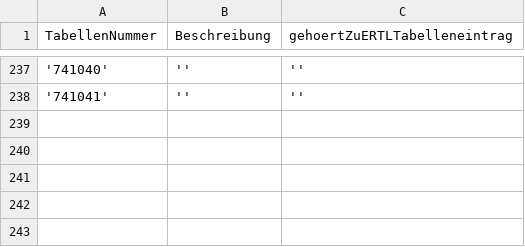
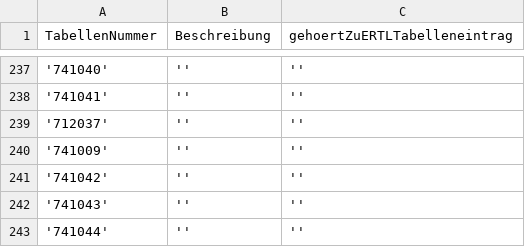
Before and after one commit to weg-li/weg-li, a CSV file: bkat/data/TatbestandstabelleBE.csv, drawn as a sheet; only a part is shown, gaps mark what is left out; the diff names each change by its address in the sheet, - before the commit and + after, or states it on an @@ line.

```diff
--- a/bkat/data/TatbestandstabelleBE.csv
+++ b/bkat/data/TatbestandstabelleBE.csv
+row 239: '712037' | '' | ''
+row 240: '741009' | '' | ''
+row 241: '741042' | '' | ''
+row 242: '741043' | '' | ''
+row 243: '741044' | '' | ''
```
Also changed, not shown: bkat/data/TatbestandsvorschriftBE.csv, bkat/data/hatFahrzeugartBeteiligung_gehoertZuFahrzeugArtGruppierung.csv, 2 other files.
